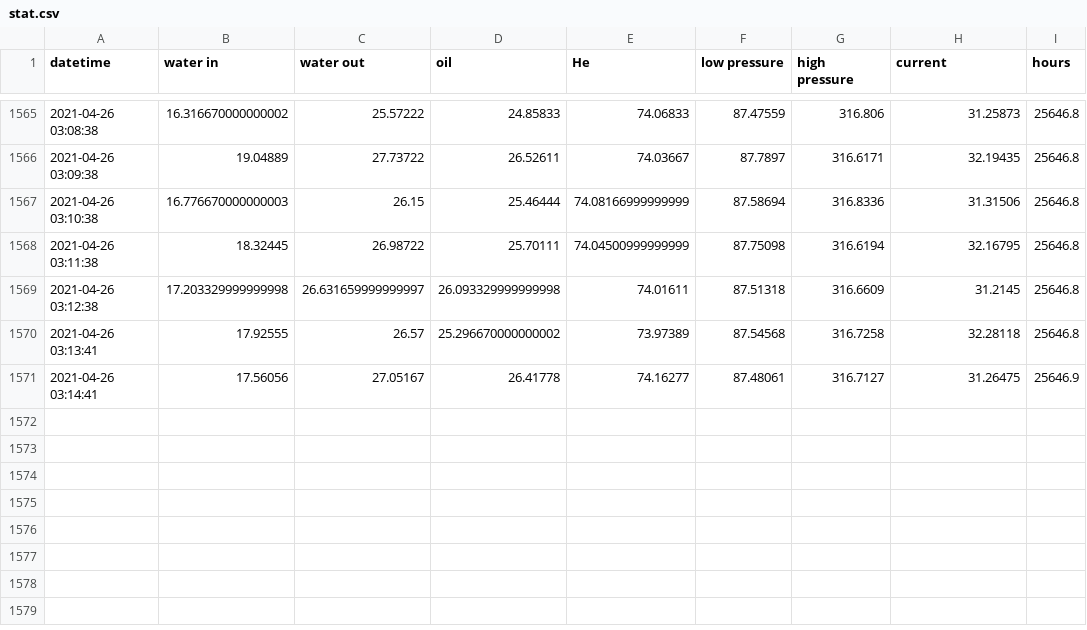
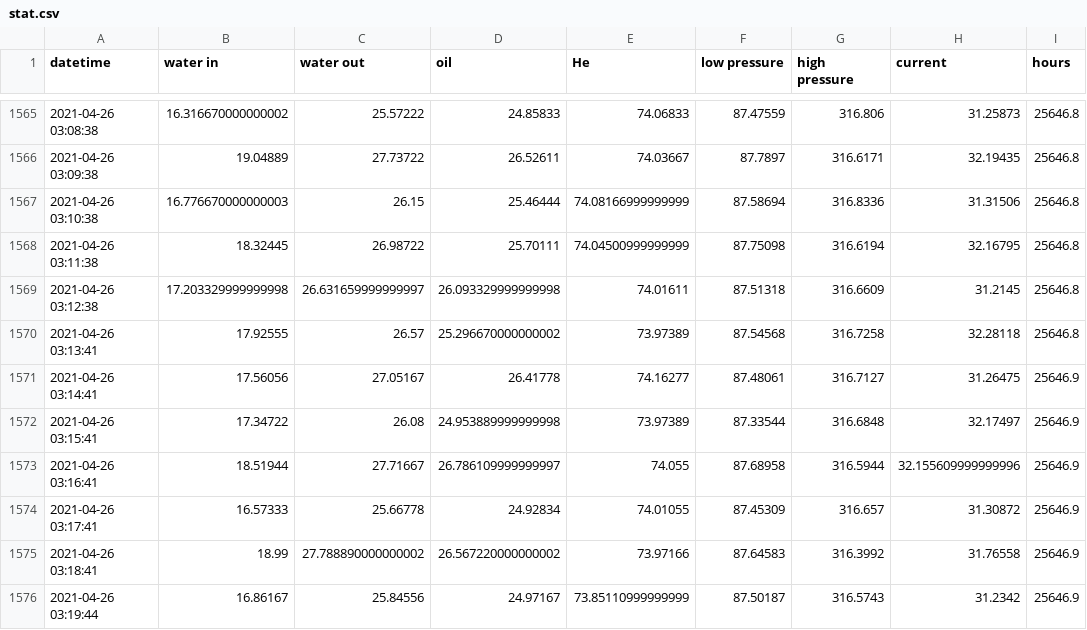
Before and after one commit to SciGEsN/SRC070, a CSV file: data/stat.csv, drawn as a sheet; only a part is shown, gaps mark what is left out.

```diff
--- a/data/stat.csv
+++ b/data/stat.csv
@@ -1571 +1571,6 @@ datetime,water in,water out,oil,He,low pressure,high pressure,current,hours
 2021-04-26 03:14:41,17.56056,27.05167,26.41778,74.16277,87.48061,316.7127,31.26475,25646.9
+2021-04-26 03:15:41,17.34722,26.08,24.953889999999998,73.97389,87.33544,316.6848,32.17497,25646.9
+2021-04-26 03:16:41,18.51944,27.71667,26.786109999999997,74.055,87.68958,316.5944,32.155609999999996,25646.9
+2021-04-26 03:17:41,16.57333,25.66778,24.92834,74.01055,87.45309,316.657,31.30872,25646.9
+2021-04-26 03:18:41,18.99,27.788890000000002,26.567220000000002,73.97166,87.64583,316.3992,31.76558,25646.9
+2021-04-26 03:19:44,16.86167,25.84556,24.97167,73.85110999999999,87.50187,316.5743,31.2342,25646.9
```
Also changed, not shown: data/P.csv, data/T1.csv, 8 other files.
